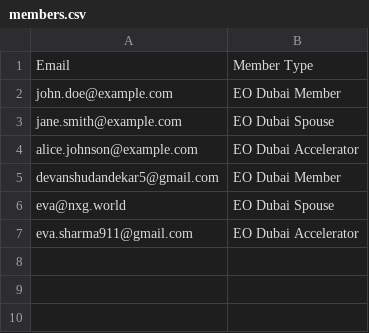
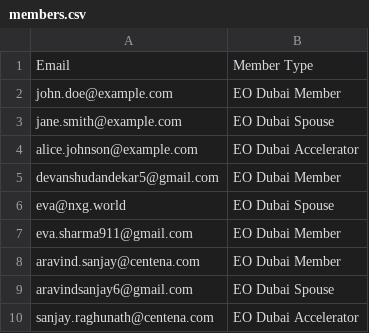
Before and after one commit to nxg-eo/backend, a CSV file: backend/members.csv, drawn as a sheet.

Commit message:
Yeah

```diff
--- a/backend/members.csv
+++ b/backend/members.csv
@@ -6,2 +6,5 @@ devanshudandekar5@gmail.com,EO Dubai Member
 eva@nxg.world,EO Dubai Spouse
-eva.sharma911@gmail.com,EO Dubai Accelerator
+eva.sharma911@gmail.com,EO Dubai Member
+aravind.sanjay@centena.com,EO Dubai Member
+aravindsanjay6@gmail.com,EO Dubai Spouse
+sanjay.raghunath@centena.com,EO Dubai Accelerator
```
